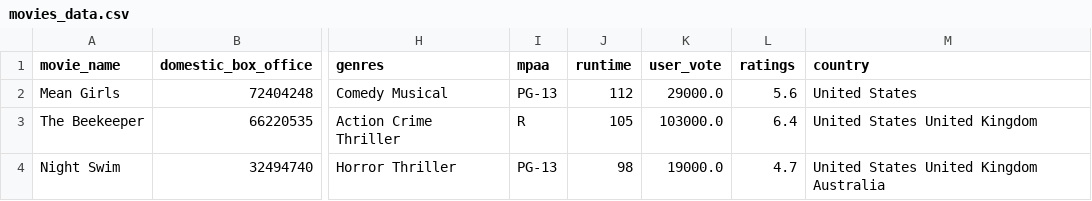
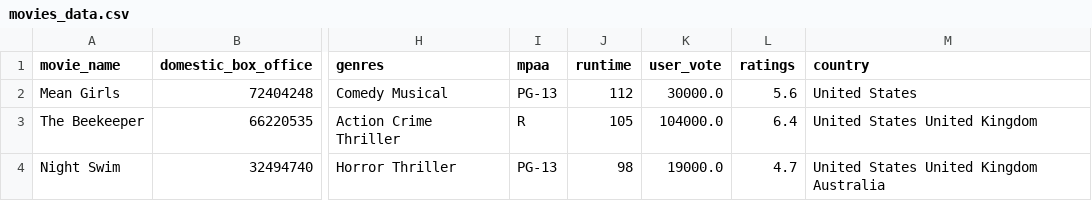
Before and after one commit to QuanTH02/2023.2-Data-Science, a CSV file: merge_data/movies_data.csv, drawn as a sheet; only a part is shown, gaps mark what is left out; the diff names each change by its address in the sheet, - before the commit and + after, or states it on an @@ line.

```diff
--- a/merge_data/movies_data.csv
+++ b/merge_data/movies_data.csv
-K2 (user_vote): 29000.0
+K2 (user_vote): 30000.0
-K3 (user_vote): 103000.0
+K3 (user_vote): 104000.0
```
